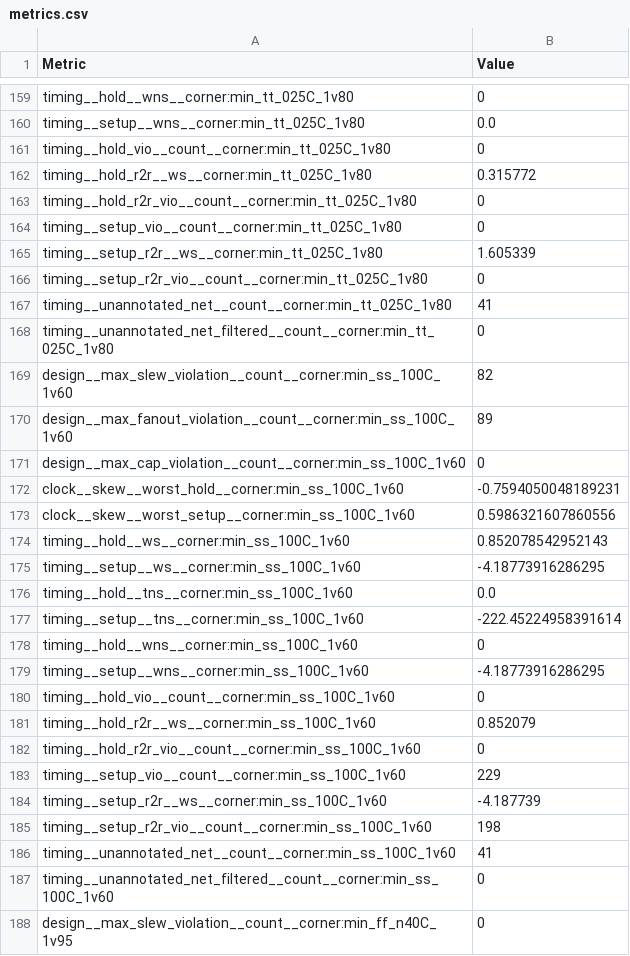
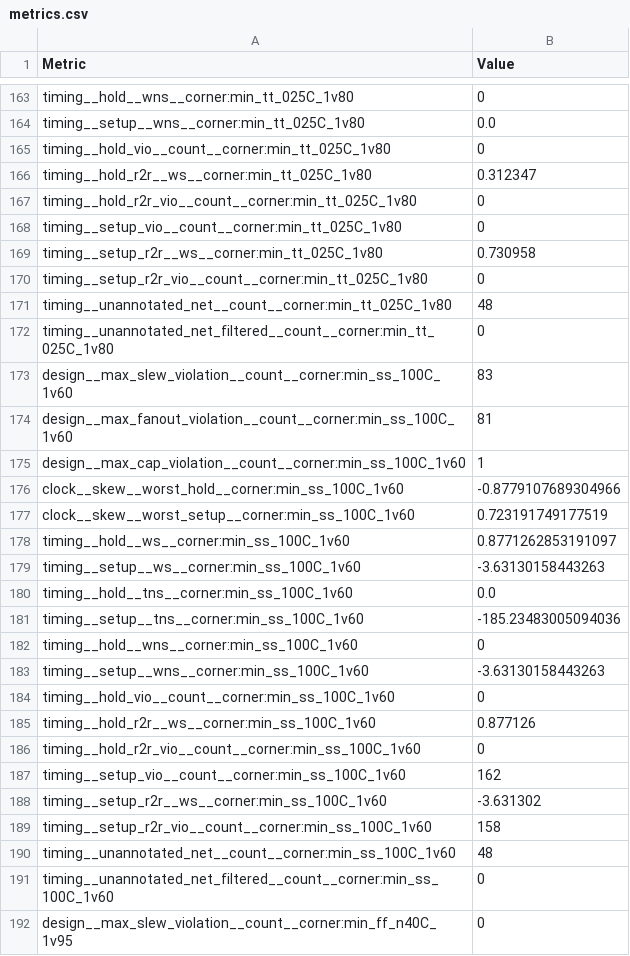
Before and after one commit to sujithkani/ttsky25a-tinyQV, a CSV file: tt_submission/stats/metrics.csv, drawn as a sheet; only a part is shown, gaps mark what is left out; the diff covers the shown part only.

```diff
--- a/tt_submission/stats/metrics.csv
+++ b/tt_submission/stats/metrics.csv
@@ -161,27 +165,27 @@ timing__setup__wns__corner:min_tt_025C_1v80,0.0
 timing__hold_vio__count__corner:min_tt_025C_1v80,0
-timing__hold_r2r__ws__corner:min_tt_025C_1v80,0.315772
+timing__hold_r2r__ws__corner:min_tt_025C_1v80,0.312347
 timing__hold_r2r_vio__count__corner:min_tt_025C_1v80,0
 timing__setup_vio__count__corner:min_tt_025C_1v80,0
-timing__setup_r2r__ws__corner:min_tt_025C_1v80,1.605339
+timing__setup_r2r__ws__corner:min_tt_025C_1v80,0.730958
 timing__setup_r2r_vio__count__corner:min_tt_025C_1v80,0
-timing__unannotated_net__count__corner:min_tt_025C_1v80,41
+timing__unannotated_net__count__corner:min_tt_025C_1v80,48
 timing__unannotated_net_filtered__count__corner:min_tt_025C_1v80,0
-design__max_slew_violation__count__corner:min_ss_100C_1v60,82
-design__max_fanout_violation__count__corner:min_ss_100C_1v60,89
-design__max_cap_violation__count__corner:min_ss_100C_1v60,0
-clock__skew__worst_hold__corner:min_ss_100C_1v60,-0.7594050048189231
-clock__skew__worst_setup__corner:min_ss_100C_1v60,0.5986321607860556
-timing__hold__ws__corner:min_ss_100C_1v60,0.852078542952143
-timing__setup__ws__corner:min_ss_100C_1v60,-4.18773916286295
+design__max_slew_violation__count__corner:min_ss_100C_1v60,83
+design__max_fanout_violation__count__corner:min_ss_100C_1v60,81
+design__max_cap_violation__count__corner:min_ss_100C_1v60,1
+clock__skew__worst_hold__corner:min_ss_100C_1v60,-0.8779107689304966
+clock__skew__worst_setup__corner:min_ss_100C_1v60,0.723191749177519
+timing__hold__ws__corner:min_ss_100C_1v60,0.8771262853191097
+timing__setup__ws__corner:min_ss_100C_1v60,-3.63130158443263
 timing__hold__tns__corner:min_ss_100C_1v60,0.0
-timing__setup__tns__corner:min_ss_100C_1v60,-222.45224958391614
+timing__setup__tns__corner:min_ss_100C_1v60,-185.23483005094036
 timing__hold__wns__corner:min_ss_100C_1v60,0
-timing__setup__wns__corner:min_ss_100C_1v60,-4.18773916286295
+timing__setup__wns__corner:min_ss_100C_1v60,-3.63130158443263
 timing__hold_vio__count__corner:min_ss_100C_1v60,0
-timing__hold_r2r__ws__corner:min_ss_100C_1v60,0.852079
+timing__hold_r2r__ws__corner:min_ss_100C_1v60,0.877126
 timing__hold_r2r_vio__count__corner:min_ss_100C_1v60,0
-timing__setup_vio__count__corner:min_ss_100C_1v60,229
-timing__setup_r2r__ws__corner:min_ss_100C_1v60,-4.187739
-timing__setup_r2r_vio__count__corner:min_ss_100C_1v60,198
-timing__unannotated_net__count__corner:min_ss_100C_1v60,41
+timing__setup_vio__count__corner:min_ss_100C_1v60,162
+timing__setup_r2r__ws__corner:min_ss_100C_1v60,-3.631302
+timing__setup_r2r_vio__count__corner:min_ss_100C_1v60,158
+timing__unannotated_net__count__corner:min_ss_100C_1v60,48
 timing__unannotated_net_filtered__count__corner:min_ss_100C_1v60,0
```
Also changed, not shown: 4 added rows and 148 edited cells elsewhere in this file, 16 other files.
